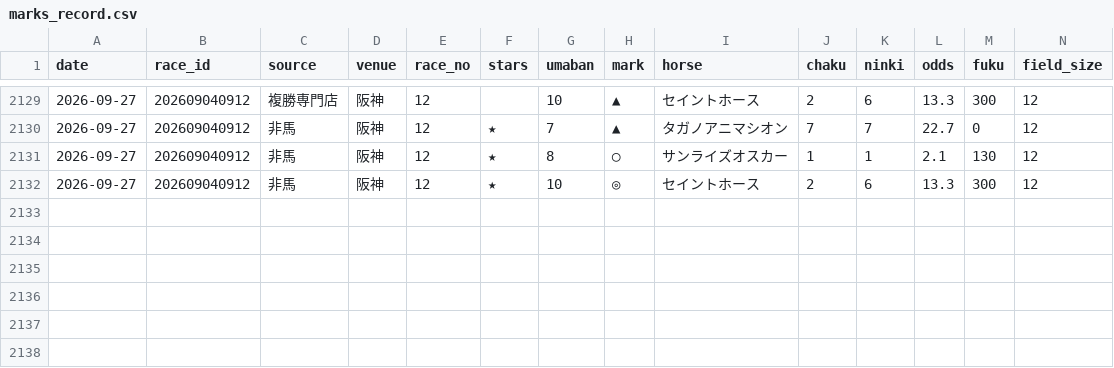
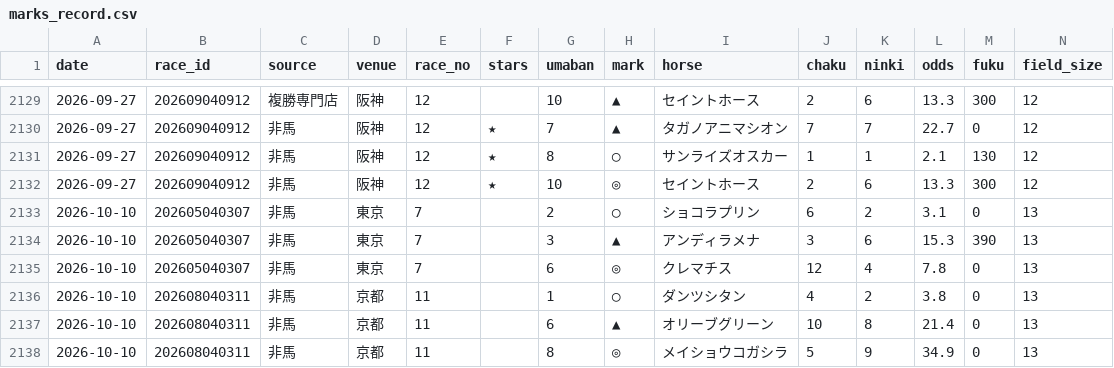
Before and after one commit to narita0130-bot/keiba-yosou, a CSV file: data/marks_record.csv, drawn as a sheet; only a part is shown, gaps mark what is left out; rows hold the shown columns only; the diff names each change by its address in the sheet, - before the commit and + after, or states it on an @@ line.

```diff
--- a/data/marks_record.csv
+++ b/data/marks_record.csv
+row 2133: 2026-10-10 | 202605040307 | 非馬 | 東京 | 7 |  | 2 | ◯ | ショコラプリン | 6 | 2 | 3.1 | 0 | 13
+row 2134: 2026-10-10 | 202605040307 | 非馬 | 東京 | 7 |  | 3 | ▲ | アンディラメナ | 3 | 6 | 15.3 | 390 | 13
+row 2135: 2026-10-10 | 202605040307 | 非馬 | 東京 | 7 |  | 6 | ◎ | クレマチス | 12 | 4 | 7.8 | 0 | 13
+row 2136: 2026-10-10 | 202608040311 | 非馬 | 京都 | 11 |  | 1 | ◯ | ダンツシタン | 4 | 2 | 3.8 | 0 | 13
+row 2137: 2026-10-10 | 202608040311 | 非馬 | 京都 | 11 |  | 6 | ▲ | オリーブグリーン | 10 | 8 | 21.4 | 0 | 13
+row 2138: 2026-10-10 | 202608040311 | 非馬 | 京都 | 11 |  | 8 | ◎ | メイショウコガシラ | 5 | 9 | 34.9 | 0 | 13
```
Also changed, not shown: 2 other files.
